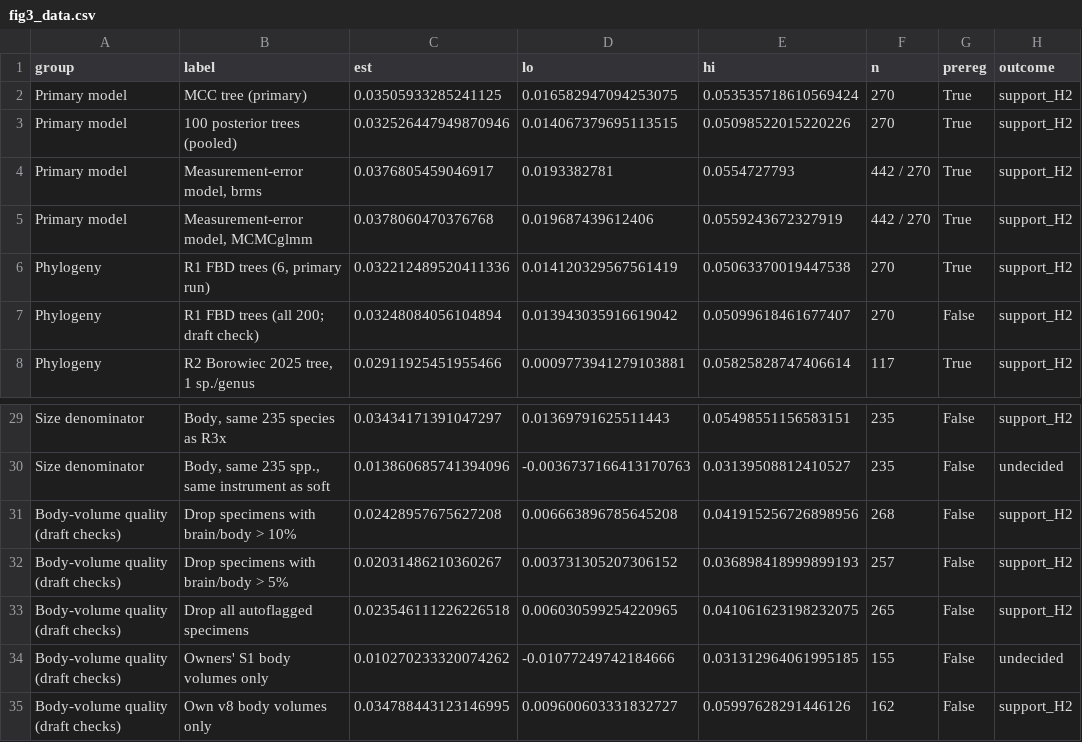
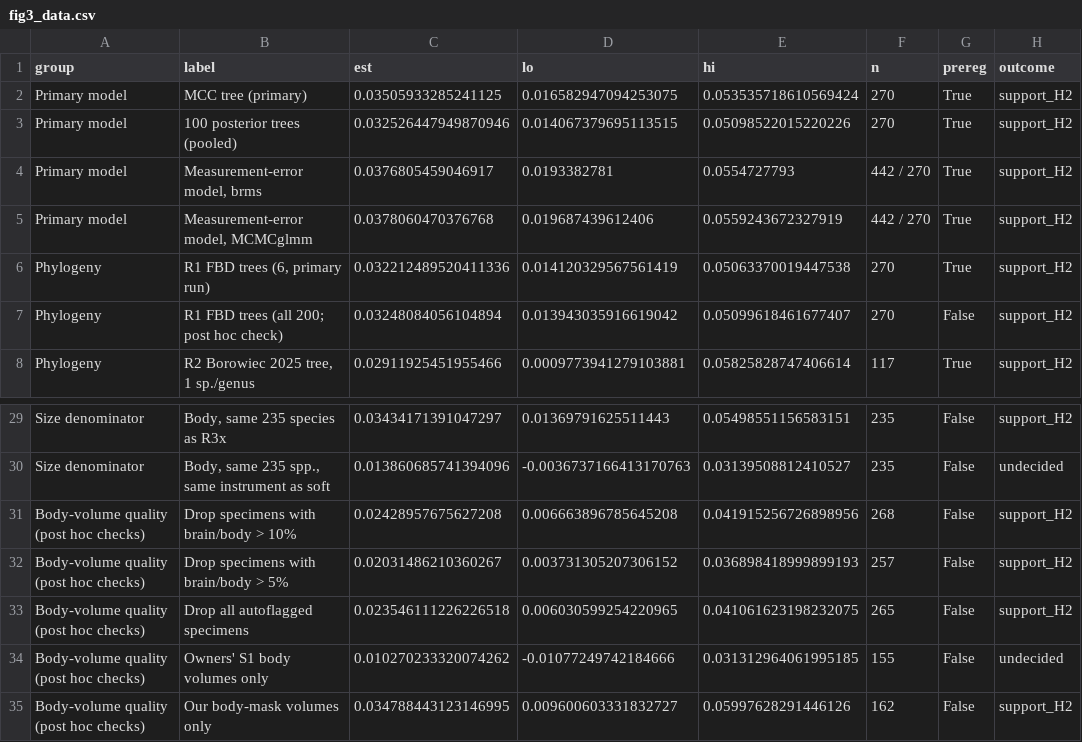
Before and after one commit to daglar-dragomirov/ant-twin, a CSV file: paper/preprint/figures/fig3_data.csv, drawn as a sheet; only a part is shown, gaps mark what is left out.

Commit message:
paper/: preprint without service information (text and figures)

```diff
--- a/paper/preprint/figures/fig3_data.csv
+++ b/paper/preprint/figures/fig3_data.csv
@@ -6,3 +6,3 @@ Primary model,"Measurement-error model, MCMCglmm",0.0378060470376768,0.019687439
 Phylogeny,"R1 FBD trees (6, primary run)",0.032212489520411336,0.014120329567561419,0.05063370019447538,270,True,support_H2
-Phylogeny,R1 FBD trees (all 200; draft check),0.03248084056104894,0.013943035916619042,0.05099618461677407,270,False,support_H2
+Phylogeny,R1 FBD trees (all 200; post hoc check),0.03248084056104894,0.013943035916619042,0.05099618461677407,270,False,support_H2
 Phylogeny,"R2 Borowiec 2025 tree, 1 sp./genus",0.02911925451955466,0.0009773941279103881,0.05825828747406614,117,True,support_H2
@@ -30,6 +30,6 @@ Size denominator,"Body, same 235 species as R3x",0.03434171391047297,0.013697916
 Size denominator,"Body, same 235 spp., same instrument as soft",0.013860685741394096,-0.0036737166413170763,0.03139508812410527,235,False,undecided
-Body-volume quality (draft checks),Drop specimens with brain/body > 10%,0.02428957675627208,0.006663896785645208,0.041915256726898956,268,False,support_H2
-Body-volume quality (draft checks),Drop specimens with brain/body > 5%,0.02031486210360267,0.003731305207306152,0.036898418999899193,257,False,support_H2
-Body-volume quality (draft checks),Drop all autoflagged specimens,0.023546111226226518,0.006030599254220965,0.041061623198232075,265,False,support_H2
-Body-volume quality (draft checks),Owners' S1 body volumes only,0.010270233320074262,-0.01077249742184666,0.031312964061995185,155,False,undecided
-Body-volume quality (draft checks),Own v8 body volumes only,0.034788443123146995,0.009600603331832727,0.05997628291446126,162,False,support_H2
+Body-volume quality (post hoc checks),Drop specimens with brain/body > 10%,0.02428957675627208,0.006663896785645208,0.041915256726898956,268,False,support_H2
+Body-volume quality (post hoc checks),Drop specimens with brain/body > 5%,0.02031486210360267,0.003731305207306152,0.036898418999899193,257,False,support_H2
+Body-volume quality (post hoc checks),Drop all autoflagged specimens,0.023546111226226518,0.006030599254220965,0.041061623198232075,265,False,support_H2
+Body-volume quality (post hoc checks),Owners' S1 body volumes only,0.010270233320074262,-0.01077249742184666,0.031312964061995185,155,False,undecided
+Body-volume quality (post hoc checks),Our body-mask volumes only,0.034788443123146995,0.009600603331832727,0.05997628291446126,162,False,support_H2
```
Also changed, not shown: 35 other files.
